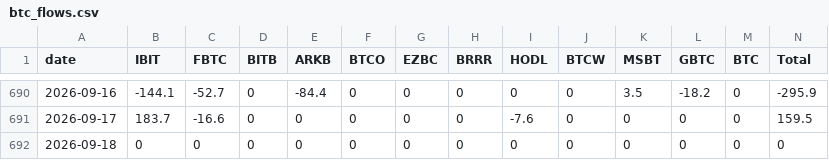
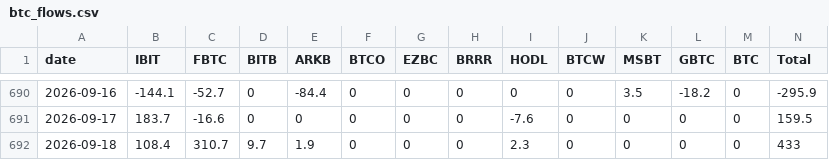
Before and after one commit to btabiado/alpine-data, a CSV file: data/btc_flows.csv, drawn as a sheet; only a part is shown, gaps mark what is left out.

```diff
--- a/data/btc_flows.csv
+++ b/data/btc_flows.csv
@@ -691,2 +691,2 @@ date,IBIT,FBTC,BITB,ARKB,BTCO,EZBC,BRRR,HODL,BTCW,MSBT,GBTC,BTC,Total
 2026-09-17,183.7,-16.6,0,0,0,0,0,-7.6,0,0,0,0,159.5
-2026-09-18,0,0,0,0,0,0,0,0,0,0,0,0,0
+2026-09-18,108.4,310.7,9.7,1.9,0,0,0,2.3,0,0,0,0,433
```
Also changed, not shown: data/eth_flows.csv.
